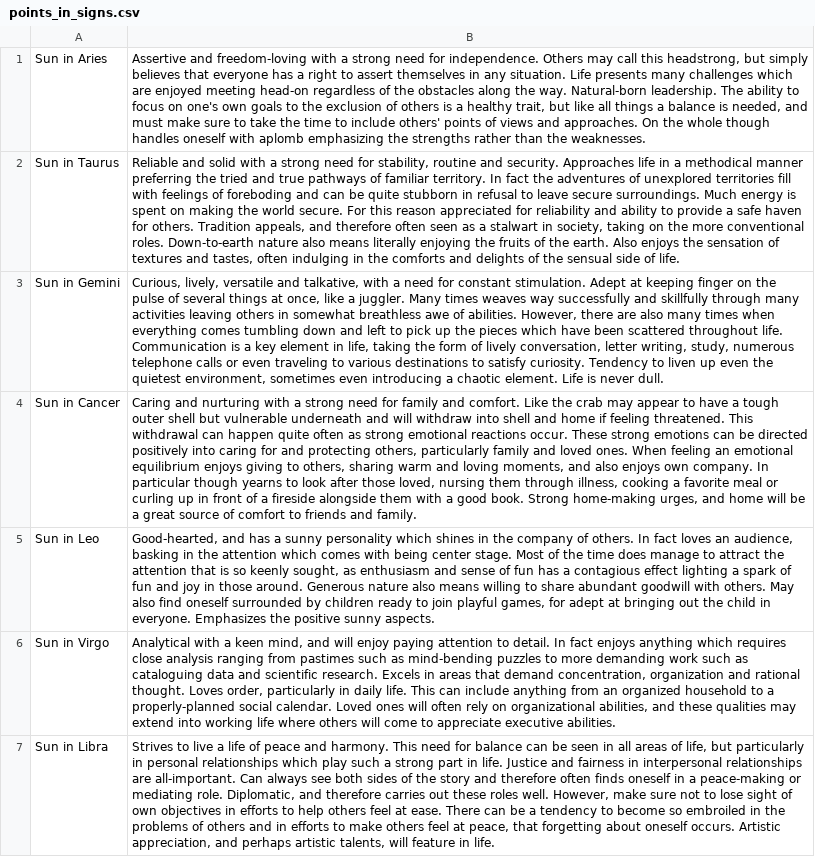
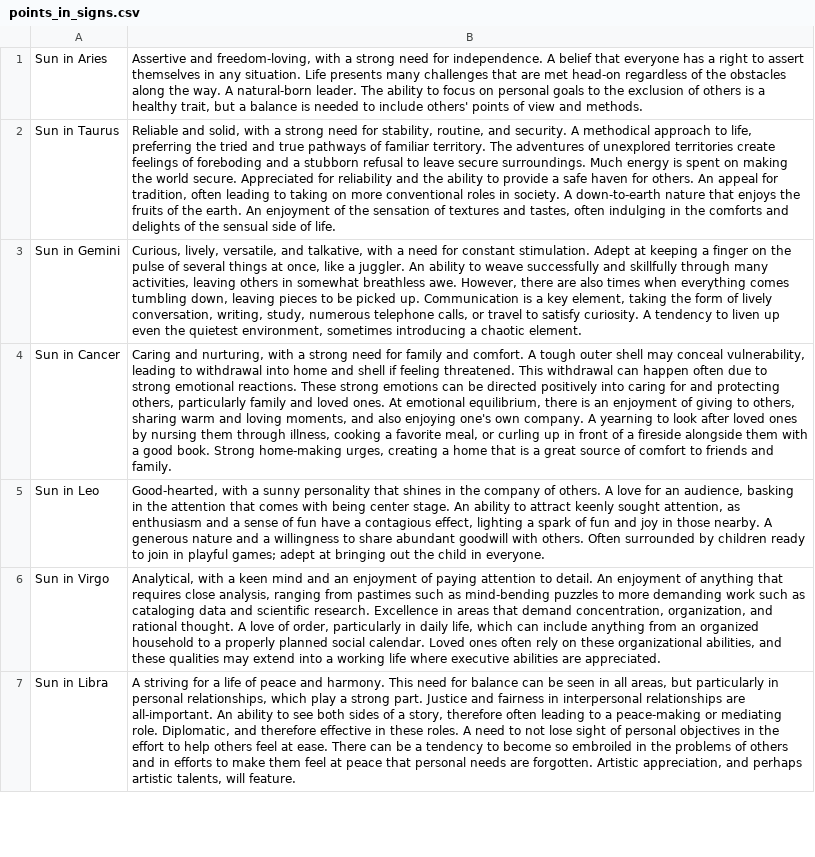
Before and after one commit to peterjmarko/llm-narrative-framework, a CSV file: data/foundational_assets/neutralized_delineations/points_in_signs.csv, drawn as a sheet; only a part is shown; the diff covers the shown part only; the diff names each change by its address in the sheet, - before the commit and + after, or states it on an @@ line.

Commit message:
refactor(data-prep): Overhaul and harden data generation scripts
This commit introduces a major refactoring of the data preparation pipeline to improve performance, resilience, and user experience.

Key Improvements:
- Introduces a hybrid `--fast` mode to `neutralize_delineations.py` for rapid initial runs, followed by a robust, granular default mode for resuming and fixing any failed tasks.
- Refactors `neutralize_delineations.py` to use atomic, single-item tasks in its default mode, permanently solving LLM response truncation issues.
- Hardens `generate_ocean_scores.py` with a robust pre-flight check that re-analyzes all existing data on startup, ensuring correct finalization of interrupted runs.
- Overhauls console logging in `neutralize_delineations.py` for clarity, providing clean, task-by-task status updates.
- Updates all related documentation, docstrings, and diagrams to reflect the new, more sophisticated workflows.

```diff
--- a/data/foundational_assets/neutralized_delineations/points_in_signs.csv
+++ b/data/foundational_assets/neutralized_delineations/points_in_signs.csv
-B1: Assertive and freedom-loving with a strong need for independence. Others may call this headstrong, but simply believes that everyone has a right to assert themselves in any situation. Life presents many challenges which are enjoyed meeting head-on regardless of the obstacles along the way. Natural-born leadership. The ability to focus on one's own goals to the exclusion of others is a healthy trait, but like all things a balance is needed, and must make sure to take the time to include others' points of views and approaches. On the whole though handles oneself with aplomb emphasizing the strengths rather than the weaknesses.
+B1: Assertive and freedom-loving, with a strong need for independence. A belief that everyone has a right to assert themselves in any situation. Life presents many challenges that are met head-on regardless of the obstacles along the way. A natural-born leader. The ability to focus on personal goals to the exclusion of others is a healthy trait, but a balance is needed to include others' points of view and methods.
-B2: Reliable and solid with a strong need for stability, routine and security. Approaches life in a methodical manner preferring the tried and true pathways of familiar territory. In fact the adventures of unexplored territories fill with feelings of foreboding and can be quite stubborn in refusal to leave secure surroundings. Much energy is spent on making the world secure. For this reason appreciated for reliability and ability to provide a safe haven for others. Tradition appeals, and therefore often seen as a stalwart in society, taking on the more conventional roles. Down-to-earth nature also means literally enjoying the fruits of the earth. Also enjoys the sensation…
+B2: Reliable and solid, with a strong need for stability, routine, and security. A methodical approach to life, preferring the tried and true pathways of familiar territory. The adventures of unexplored territories create feelings of foreboding and a stubborn refusal to leave secure surroundings. Much energy is spent on making the world secure. Appreciated for reliability and the ability to provide a safe haven for others. An appeal for tradition, often leading to taking on more conventional roles in society. A down-to-earth nature that enjoys the fruits of the earth. An enjoyment of the sensation…
-B3: Curious, lively, versatile and talkative, with a need for constant stimulation. Adept at keeping finger on the pulse of several things at once, like a juggler. Many times weaves way successfully and skillfully through many activities leaving others in somewhat breathless awe of abilities. However, there are also many times when everything comes tumbling down and left to pick up the pieces which have been scattered throughout life. Communication is a key element in life, taking the form of lively conversation, letter writing, study, numerous telephone calls or even traveling to various destinations to satisfy curiosity. Tendency to liven up even the quietest environment, sometimes even introducing a chaotic element. Life is never dull.
+B3: Curious, lively, versatile, and talkative, with a need for constant stimulation. Adept at keeping a finger on the pulse of several things at once, like a juggler. An ability to weave successfully and skillfully through many activities, leaving others in somewhat breathless awe. However, there are also times when everything comes tumbling down, leaving pieces to be picked up. Communication is a key element, taking the form of lively conversation, writing, study, numerous telephone calls, or travel to satisfy curiosity. A tendency to liven up even the quietest environment, sometimes introducing a chaotic element.
-B4: Caring and nurturing with a strong need for family and comfort. Like the crab may appear to have a tough outer shell but vulnerable underneath and will withdraw into shell and home if feeling threatened. This withdrawal can happen quite often as strong emotional reactions occur. These strong emotions can be directed positively into caring for and protecting others, particularly family and loved ones. When feeling an emotional equilibrium enjoys giving to others, sharing warm and loving moments, and also enjoys own company. In particular though yearns to look after those loved, nursing them through illness, cooking a favorite meal or curling up in front of a fireside alongside them with a good book. Strong home-making urges, and home will be a great…
+B4: Caring and nurturing, with a strong need for family and comfort. A tough outer shell may conceal vulnerability, leading to withdrawal into home and shell if feeling threatened. This withdrawal can happen often due to strong emotional reactions. These strong emotions can be directed positively into caring for and protecting others, particularly family and loved ones. At emotional equilibrium, there is an enjoyment of giving to others, sharing warm and loving moments, and also enjoying one's own company. A yearning to look after loved ones by nursing them through illness, cooking a favorite meal, or curling up in front of a fireside alongside them with a good book. Strong home-making urges, creating a home that is a great…
-B5: Good-hearted, and has a sunny personality which shines in the company of others. In fact loves an audience, basking in the attention which comes with being center stage. Most of the time does manage to attract the attention that is so keenly sought, as enthusiasm and sense of fun has a contagious effect lighting a spark of fun and joy in those around. Generous nature also means willing to share abundant goodwill with others. May also find oneself surrounded by children ready to join playful games, for adept at bringing out the child in everyone. Emphasizes the positive sunny aspects.
+B5: Good-hearted, with a sunny personality that shines in the company of others. A love for an audience, basking in the attention that comes with being center stage. An ability to attract keenly sought attention, as enthusiasm and a sense of fun have a contagious effect, lighting a spark of fun and joy in those nearby. A generous nature and a willingness to share abundant goodwill with others. Often surrounded by children ready to join in playful games; adept at bringing out the child in everyone.
-B6: Analytical with a keen mind, and will enjoy paying attention to detail. In fact enjoys anything which requires close analysis ranging from pastimes such as mind-bending puzzles to more demanding work such as cataloguing data and scientific research. Excels in areas that demand concentration, organization and rational thought. Loves order, particularly in daily life. This can include anything from an organized household to a properly-planned social calendar. Loved ones will often rely on organizational abilities, and these qualities may extend into working life where others will come to appreciate executive abilities.
+B6: Analytical, with a keen mind and an enjoyment of paying attention to detail. An enjoyment of anything that requires close analysis, ranging from pastimes such as mind-bending puzzles to more demanding work such as cataloging data and scientific research. Excellence in areas that demand concentration, organization, and rational thought. A love of order, particularly in daily life, which can include anything from an organized household to a properly planned social calendar. Loved ones often rely on these organizational abilities, and these qualities may extend into a working life where executive abilities are appreciated.
-B7: Strives to live a life of peace and harmony. This need for balance can be seen in all areas of life, but particularly in personal relationships which play such a strong part in life. Justice and fairness in interpersonal relationships are all-important. Can always see both sides of the story and therefore often finds oneself in a peace-making or mediating role. Diplomatic, and therefore carries out these roles well. However, make sure not to lose sight of own objectives in efforts to help others feel at ease. There can be a tendency to become so embroiled in the problems of others and in efforts to make others feel at peace, that forgetting about oneself occurs. Artistic appreciation, and perhaps artistic talents, will feature in life.
+B7: A striving for a life of peace and harmony. This need for balance can be seen in all areas, but particularly in personal relationships, which play a strong part. Justice and fairness in interpersonal relationships are all-important. An ability to see both sides of a story, therefore often leading to a peace-making or mediating role. Diplomatic, and therefore effective in these roles. A need to not lose sight of personal objectives in the effort to help others feel at ease. There can be a tendency to become so embroiled in the problems of others and in efforts to make them feel at peace that personal needs are forgotten. Artistic appreciation, and perhaps artistic talents, will feature.
```
Also changed, not shown: 4 removed rows and 133 edited cells elsewhere in this file, data/foundational_assets/neutralized_delineations/balances_elements.csv, data/foundational_assets/neutralized_delineations/balances_hemispheres.csv, 17 other files.
